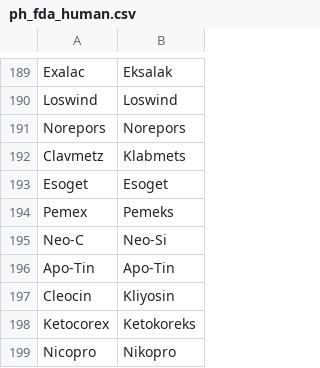
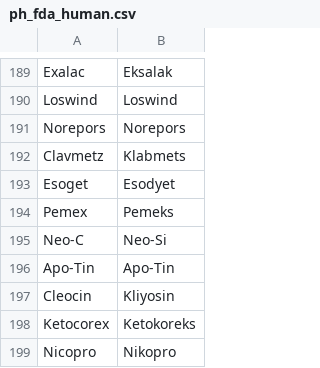
Before and after one commit to Mango-Cats/tagabaybay, a CSV file: gold/data/ph_fda_human.csv, drawn as a sheet; only a part is shown, gaps mark what is left out.

Commit message:
Fix minor error in gold standard

```diff
--- a/gold/data/ph_fda_human.csv
+++ b/gold/data/ph_fda_human.csv
@@ -192,3 +192,3 @@ Norepors,Norepors
 Clavmetz,Klabmets
-Esoget,Esoget
+Esoget,Esodyet
 Pemex,Pemeks
```
